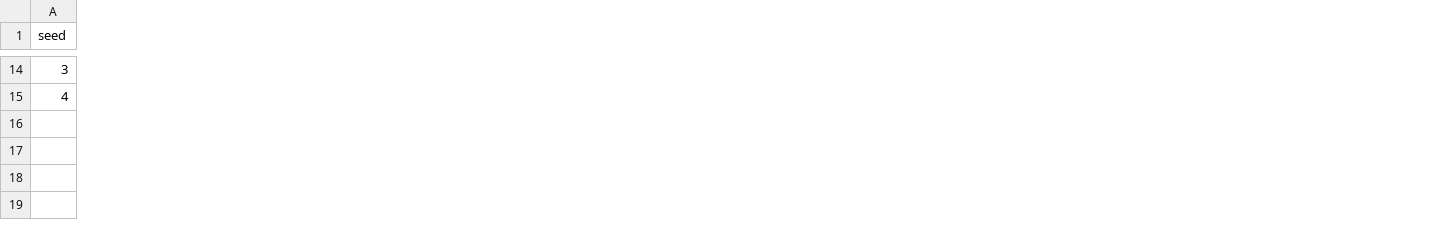
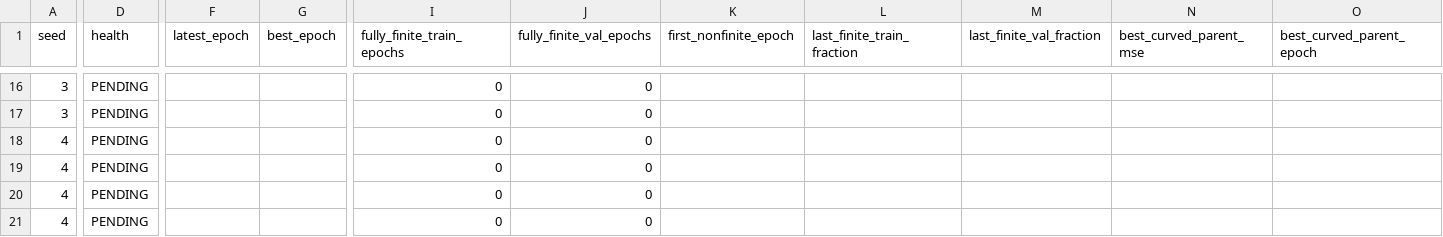
Before and after one commit to Lcomerun/BrepARG, a CSV file: reports/protocol_v6_5seed_100epoch_20260810/training_health_summary.csv, drawn as a sheet; only a part is shown, gaps mark what is left out; rows hold the shown columns only; the diff covers the shown part only; the diff names each change by its address in the sheet, - before the commit and + after, or states it on an @@ line.

```diff
--- a/reports/protocol_v6_5seed_100epoch_20260810/training_health_summary.csv
+++ b/reports/protocol_v6_5seed_100epoch_20260810/training_health_summary.csv
+column D (health), row 16: PENDING; row 20: PENDING
+column F (latest_epoch), empty
+column G (best_epoch), empty
+column I (fully_finite_train_epochs), row 16: 0; row 20: 0
+column J (fully_finite_val_epochs), row 16: 0; row 20: 0
+column K (first_nonfinite_epoch), empty
+column L (last_finite_train_fraction), empty
+column M (last_finite_val_fraction), empty
+column N (best_curved_parent_mse), empty
+column O (best_curved_parent_epoch), empty
+row 17: 3 | PENDING |  |  | 0 | 0
+row 18: 4 | PENDING |  |  | 0 | 0
+row 19: 4 | PENDING |  |  | 0 | 0
+row 21: 4 | PENDING |  |  | 0 | 0
```
Also changed, not shown: 2 added rows, 4 added columns, 3 removed columns and 28 edited cells elsewhere in this file, 26 other files.
